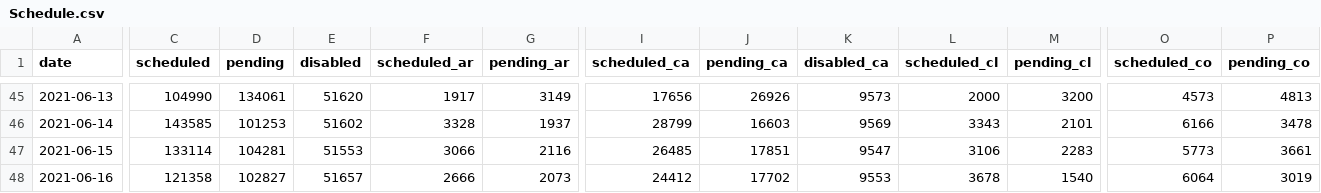
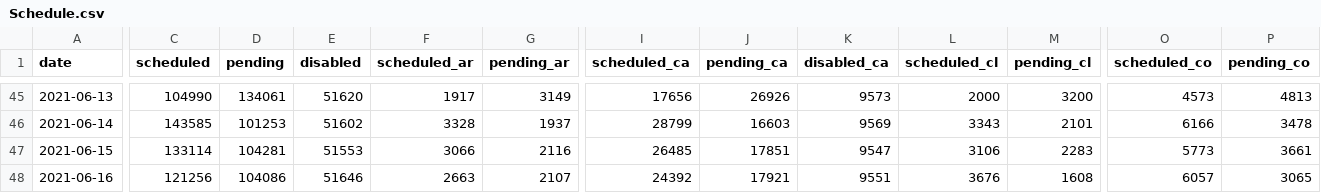
Before and after one commit to 3dgiordano/covid-19-uy-vacc-data, a CSV file: data/Schedule.csv, drawn as a sheet; only a part is shown, gaps mark what is left out; the diff covers the shown part only; the diff names each change by its address in the sheet, - before the commit and + after, or states it on an @@ line.

```diff
--- a/data/Schedule.csv
+++ b/data/Schedule.csv
-C48 (scheduled): 121358
+C48 (scheduled): 121256
-D48 (pending): 102827
+D48 (pending): 104086
-E48 (disabled): 51657
+E48 (disabled): 51646
-F48 (scheduled_ar): 2666
+F48 (scheduled_ar): 2663
-G48 (pending_ar): 2073
+G48 (pending_ar): 2107
-I48 (scheduled_ca): 24412
+I48 (scheduled_ca): 24392
-J48 (pending_ca): 17702
+J48 (pending_ca): 17921
-K48 (disabled_ca): 9553
+K48 (disabled_ca): 9551
-L48 (scheduled_cl): 3678
+L48 (scheduled_cl): 3676
-M48 (pending_cl): 1540
+M48 (pending_cl): 1608
-O48 (scheduled_co): 6064
+O48 (scheduled_co): 6057
-P48 (pending_co): 3019
+P48 (pending_co): 3065
```
Also changed, not shown: 31 edited cells elsewhere in this file, 6 other files.
